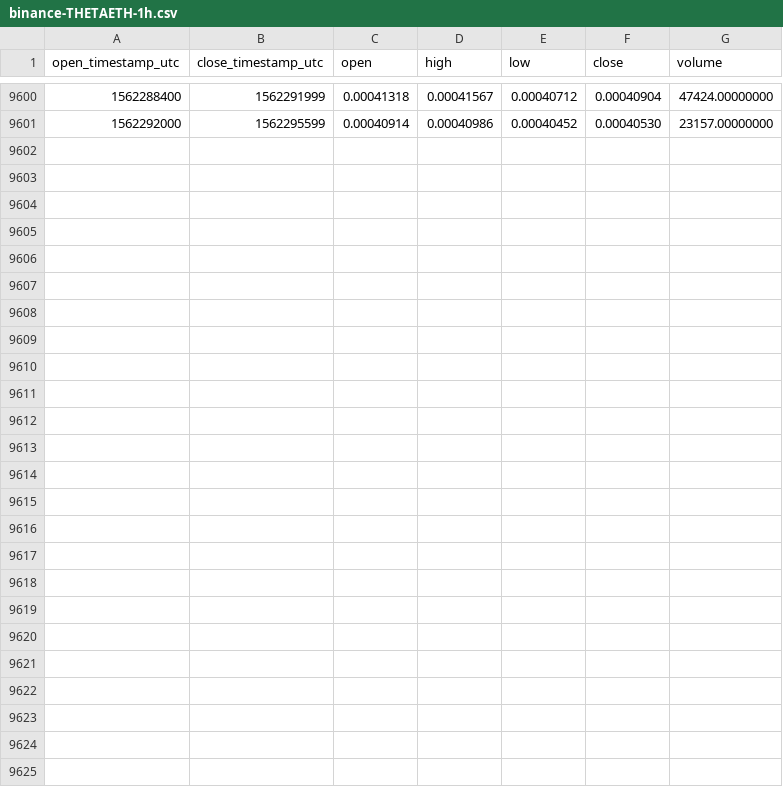
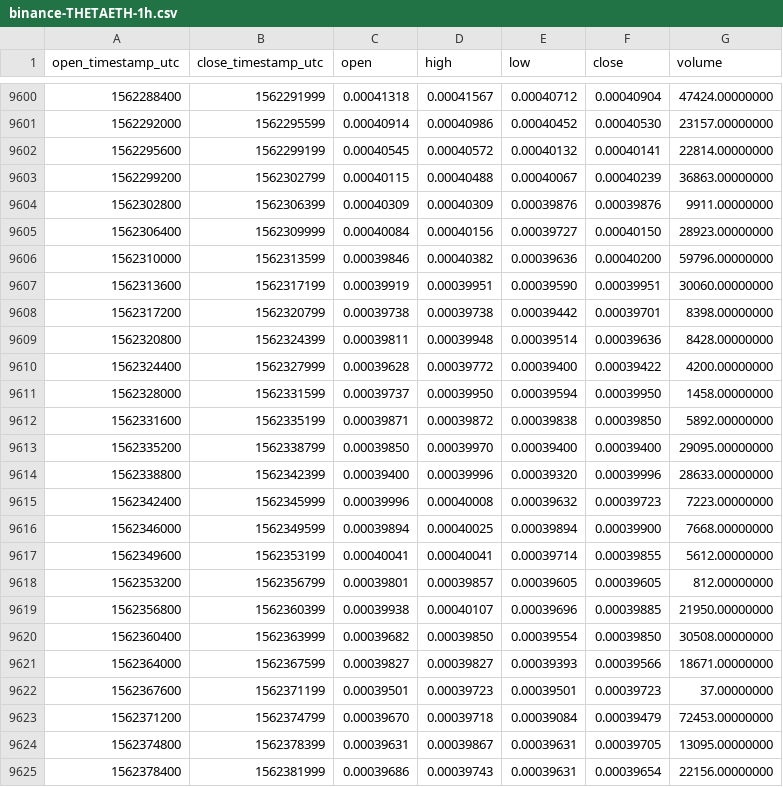
Before and after one commit to cryptobigbro/binance-THETAETH, a CSV file: binance-THETAETH-1h.csv, drawn as a sheet; only a part is shown, gaps mark what is left out; the diff names each change by its address in the sheet, - before the commit and + after, or states it on an @@ line.

Commit message:
Update OHLCV data.

```diff
--- a/binance-THETAETH-1h.csv
+++ b/binance-THETAETH-1h.csv
+row 9602: 1562295600 | 1562299199 | 0.00040545 | 0.00040572 | 0.00040132 | 0.00040141 | 22814.00000000
+row 9603: 1562299200 | 1562302799 | 0.00040115 | 0.00040488 | 0.00040067 | 0.00040239 | 36863.00000000
+row 9604: 1562302800 | 1562306399 | 0.00040309 | 0.00040309 | 0.00039876 | 0.00039876 | 9911.00000000
+row 9605: 1562306400 | 1562309999 | 0.00040084 | 0.00040156 | 0.00039727 | 0.00040150 | 28923.00000000
+row 9606: 1562310000 | 1562313599 | 0.00039846 | 0.00040382 | 0.00039636 | 0.00040200 | 59796.00000000
+row 9607: 1562313600 | 1562317199 | 0.00039919 | 0.00039951 | 0.00039590 | 0.00039951 | 30060.00000000
+row 9608: 1562317200 | 1562320799 | 0.00039738 | 0.00039738 | 0.00039442 | 0.00039701 | 8398.00000000
+row 9609: 1562320800 | 1562324399 | 0.00039811 | 0.00039948 | 0.00039514 | 0.00039636 | 8428.00000000
+row 9610: 1562324400 | 1562327999 | 0.00039628 | 0.00039772 | 0.00039400 | 0.00039422 | 4200.00000000
+row 9611: 1562328000 | 1562331599 | 0.00039737 | 0.00039950 | 0.00039594 | 0.00039950 | 1458.00000000
+row 9612: 1562331600 | 1562335199 | 0.00039871 | 0.00039872 | 0.00039838 | 0.00039850 | 5892.00000000
+row 9613: 1562335200 | 1562338799 | 0.00039850 | 0.00039970 | 0.00039400 | 0.00039400 | 29095.00000000
+row 9614: 1562338800 | 1562342399 | 0.00039400 | 0.00039996 | 0.00039320 | 0.00039996 | 28633.00000000
+row 9615: 1562342400 | 1562345999 | 0.00039996 | 0.00040008 | 0.00039632 | 0.00039723 | 7223.00000000
+row 9616: 1562346000 | 1562349599 | 0.00039894 | 0.00040025 | 0.00039894 | 0.00039900 | 7668.00000000
+row 9617: 1562349600 | 1562353199 | 0.00040041 | 0.00040041 | 0.00039714 | 0.00039855 | 5612.00000000
+row 9618: 1562353200 | 1562356799 | 0.00039801 | 0.00039857 | 0.00039605 | 0.00039605 | 812.00000000
+row 9619: 1562356800 | 1562360399 | 0.00039938 | 0.00040107 | 0.00039696 | 0.00039885 | 21950.00000000
+row 9620: 1562360400 | 1562363999 | 0.00039682 | 0.00039850 | 0.00039554 | 0.00039850 | 30508.00000000
+row 9621: 1562364000 | 1562367599 | 0.00039827 | 0.00039827 | 0.00039393 | 0.00039566 | 18671.00000000
+row 9622: 1562367600 | 1562371199 | 0.00039501 | 0.00039723 | 0.00039501 | 0.00039723 | 37.00000000
+row 9623: 1562371200 | 1562374799 | 0.00039670 | 0.00039718 | 0.00039084 | 0.00039479 | 72453.00000000
+row 9624: 1562374800 | 1562378399 | 0.00039631 | 0.00039867 | 0.00039631 | 0.00039705 | 13095.00000000
+row 9625: 1562378400 | 1562381999 | 0.00039686 | 0.00039743 | 0.00039631 | 0.00039654 | 22156.00000000
```
Also changed, not shown: binance-THETAETH-1d.csv.
